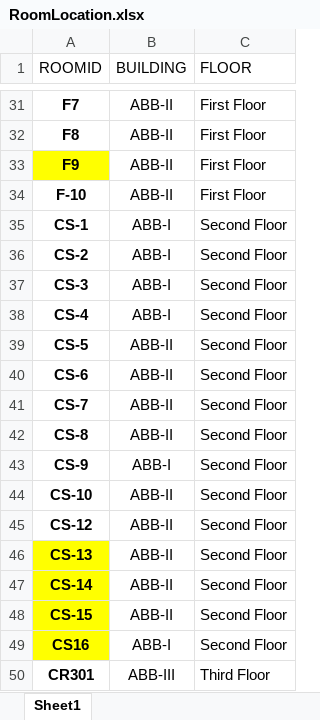
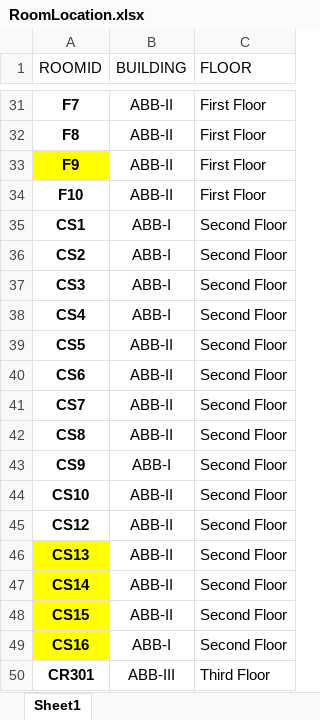
Before and after one commit to rushilkoul/BunkMyJIIT, an Excel workbook: RoomLocation.xlsx, sheet Sheet1, drawn as a sheet; only a part is shown, gaps mark what is left out; values as stored, in another font and other column widths than the file's, no borders; the diff covers the shown part only; the diff names each change by its address in the sheet, - before the commit and + after, or states it on an @@ line.

Commit message:
update room locations to match with json

```diff
--- a/RoomLocation.xlsx (sheet Sheet1)
+++ b/RoomLocation.xlsx (sheet Sheet1)
-A34 (ROOMID): F-10
+A34 (ROOMID): F10
-A35 (ROOMID): CS-1
+A35 (ROOMID): CS1
-A36 (ROOMID): CS-2
+A36 (ROOMID): CS2
-A37 (ROOMID): CS-3
+A37 (ROOMID): CS3
-A38 (ROOMID): CS-4
+A38 (ROOMID): CS4
-A39 (ROOMID): CS-5
+A39 (ROOMID): CS5
-A40 (ROOMID): CS-6
+A40 (ROOMID): CS6
-A41 (ROOMID): CS-7
+A41 (ROOMID): CS7
-A42 (ROOMID): CS-8
+A42 (ROOMID): CS8
-A43 (ROOMID): CS-9
+A43 (ROOMID): CS9
-A44 (ROOMID): CS-10
+A44 (ROOMID): CS10
-A45 (ROOMID): CS-12
+A45 (ROOMID): CS12
-A46 (ROOMID): CS-13
+A46 (ROOMID): CS13
-A47 (ROOMID): CS-14
+A47 (ROOMID): CS14
-A48 (ROOMID): CS-15
+A48 (ROOMID): CS15
```
Also changed, not shown: 13 edited cells and cell formats elsewhere in this sheet, 1 other file.
